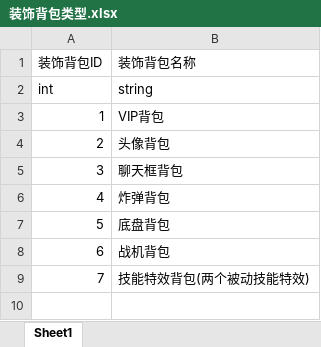
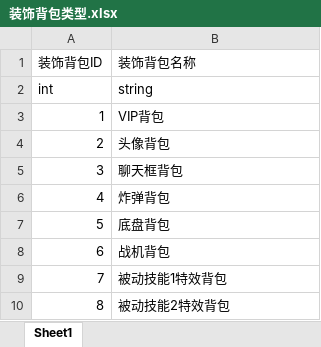
Before and after one commit to wuxuewulinux/win_fuwuqi, an Excel workbook: 服务器_xls/装饰背包系统/装饰背包类型.xlsx, sheet Sheet1, drawn as a sheet; values as stored, in another font and other column widths than the file's, no borders; the diff names each change by its address in the sheet, - before the commit and + after, or states it on an @@ line.

```diff
--- a/服务器_xls/装饰背包系统/装饰背包类型.xlsx (sheet Sheet1)
+++ b/服务器_xls/装饰背包系统/装饰背包类型.xlsx (sheet Sheet1)
-B9 (装饰背包名称): 技能特效背包(两个被动技能特效)
+B9 (装饰背包名称): 被动技能1特效背包
+row 10: 8 | 被动技能2特效背包
```
Also changed, not shown: 31 other files.
